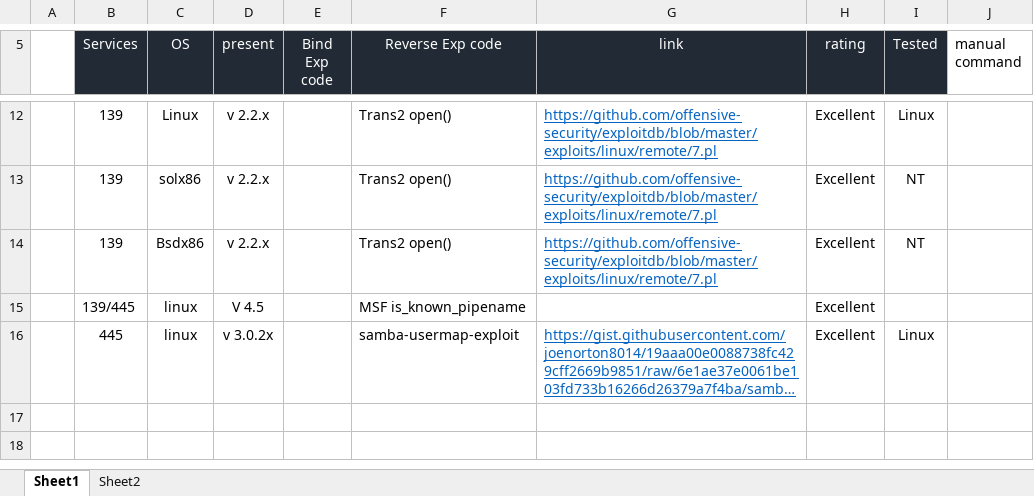
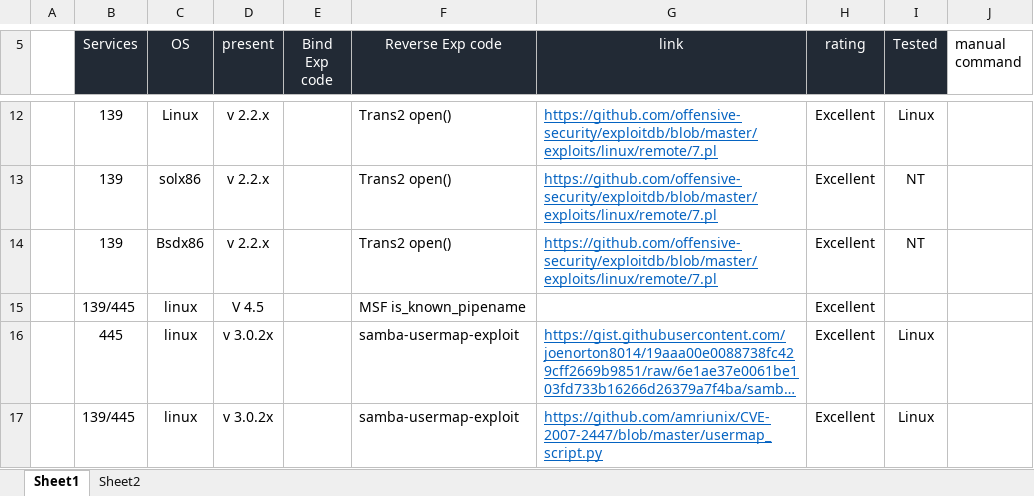
Before and after one commit to ashwinragul89/OSCP, an Excel workbook: SMB_Exploits.xlsx, sheet Sheet1, drawn as a sheet; only a part is shown, gaps mark what is left out; long unchanged cells end in …; values as stored, in another font and other column widths than the file's, no borders; the diff names each change by its address in the sheet, - before the commit and + after, or states it on an @@ line.

Commit message:
Add files via upload
updated

```diff
--- a/SMB_Exploits.xlsx (sheet Sheet1)
+++ b/SMB_Exploits.xlsx (sheet Sheet1)
+row 17:  | 139/445 | linux | v 3.0.2x |  | samba-usermap-exploit | https://github.com/amriunix/CVE-2007-2447/blob/master/usermap_script.py | Excellent | Linux
```
